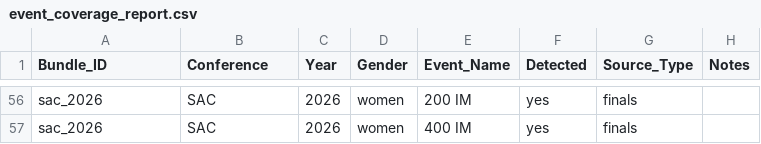
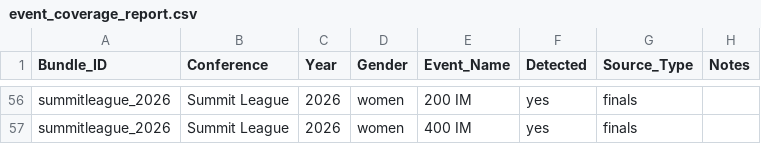
Before and after one commit to johnwgannon1449/lane4, a CSV file: output/event_coverage_report.csv, drawn as a sheet; only a part is shown, gaps mark what is left out; the diff covers the shown part only; the diff names each change by its address in the sheet, - before the commit and + after, or states it on an @@ line.

```diff
--- a/output/event_coverage_report.csv
+++ b/output/event_coverage_report.csv
-A56:A57 (Bundle_ID): sac_2026
+A56:A57 (Bundle_ID): summitleague_2026
-B56:B57 (Conference): SAC
+B56:B57 (Conference): Summit League
```
Also changed, not shown: 4 added rows, 4 removed rows and 126 edited cells elsewhere in this file, output/debug_bundle_report.csv, output/debug_bundle_summary.csv, 8 other files.
